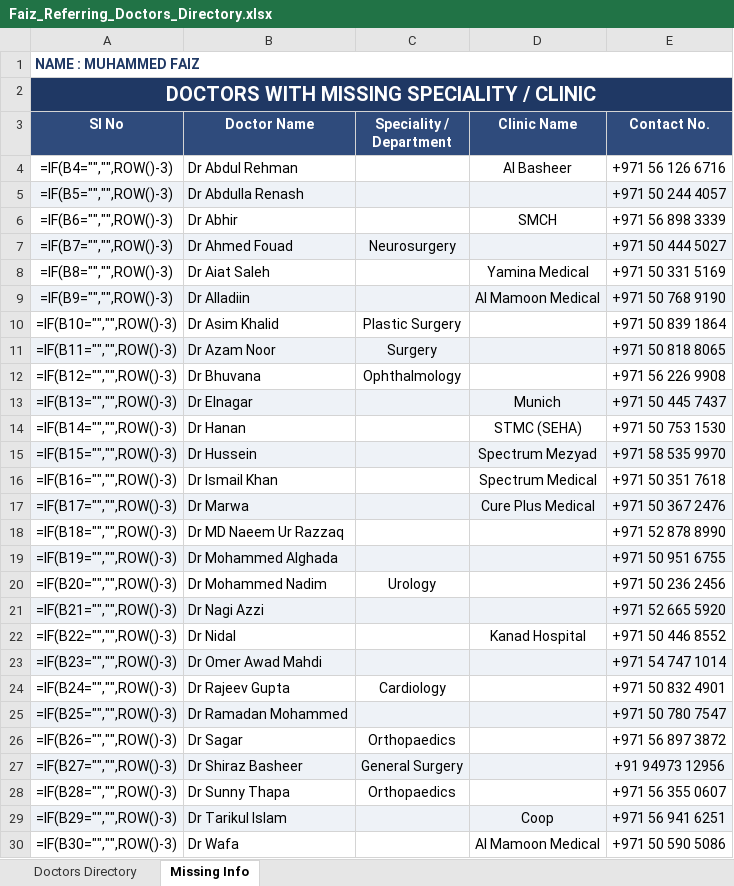
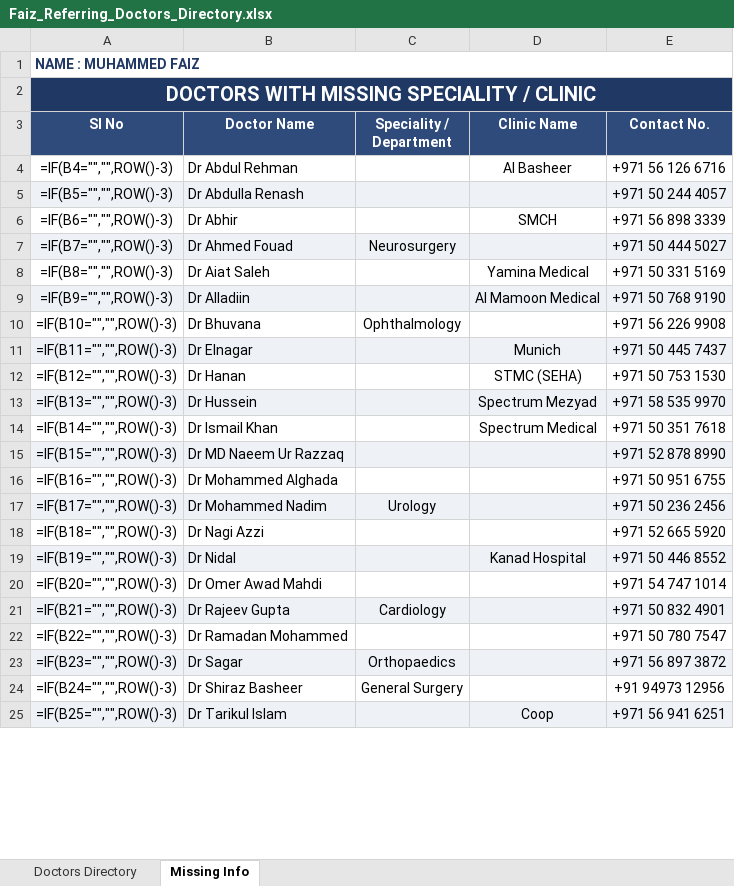
Before and after one commit to faizpachu313-star/patient-report, an Excel workbook: Faiz_Referring_Doctors_Directory.xlsx, sheet Missing Info, drawn as a sheet; only a part is shown; values as stored, in another font and other column widths than the file's, no borders; formulas without a stored value are shown as written; removed rows and columns are numbered as before the commit, all else as after; the diff covers the shown part only; the diff names each change by its address in the sheet, - before the commit and + after, or states it on an @@ line.

```diff
--- a/Faiz_Referring_Doctors_Directory.xlsx (sheet Missing Info)
+++ b/Faiz_Referring_Doctors_Directory.xlsx (sheet Missing Info)
-row 10: =IF(B10="","",ROW()-3) | Dr Asim Khalid | Plastic Surgery |  | +971 50 839 1864
-row 11: =IF(B11="","",ROW()-3) | Dr Azam Noor | Surgery |  | +971 50 818 8065
-A10 (Sl No): =IF(B12="","",ROW()-3)
+A10 (Sl No): =IF(B10="","",ROW()-3)
-A11 (Sl No): =IF(B13="","",ROW()-3)
+A11 (Sl No): =IF(B11="","",ROW()-3)
-A12 (Sl No): =IF(B14="","",ROW()-3)
+A12 (Sl No): =IF(B12="","",ROW()-3)
-A13 (Sl No): =IF(B15="","",ROW()-3)
+A13 (Sl No): =IF(B13="","",ROW()-3)
-A14 (Sl No): =IF(B16="","",ROW()-3)
+A14 (Sl No): =IF(B14="","",ROW()-3)
-row 17: =IF(B17="","",ROW()-3) | Dr Marwa |  | Cure Plus Medical | +971 50 367 2476
-A15 (Sl No): =IF(B18="","",ROW()-3)
+A15 (Sl No): =IF(B15="","",ROW()-3)
-A15:E15 fill: none
+A15:E15 fill: #EEF2F7
-A16 (Sl No): =IF(B19="","",ROW()-3)
+A16 (Sl No): =IF(B16="","",ROW()-3)
-A16:E16 fill: #EEF2F7
+A16:E16 fill: none
-A17 (Sl No): =IF(B20="","",ROW()-3)
+A17 (Sl No): =IF(B17="","",ROW()-3)
-A17:E17 fill: none
+A17:E17 fill: #EEF2F7
-A18 (Sl No): =IF(B21="","",ROW()-3)
+A18 (Sl No): =IF(B18="","",ROW()-3)
-A18:E18 fill: #EEF2F7
+A18:E18 fill: none
-A19 (Sl No): =IF(B22="","",ROW()-3)
+A19 (Sl No): =IF(B19="","",ROW()-3)
-A19:E19 fill: none
+A19:E19 fill: #EEF2F7
-A20 (Sl No): =IF(B23="","",ROW()-3)
+A20 (Sl No): =IF(B20="","",ROW()-3)
-A20:E20 fill: #EEF2F7
+A20:E20 fill: none
-A21 (Sl No): =IF(B24="","",ROW()-3)
+A21 (Sl No): =IF(B21="","",ROW()-3)
-A21:E21 fill: none
+A21:E21 fill: #EEF2F7
-A22 (Sl No): =IF(B25="","",ROW()-3)
+A22 (Sl No): =IF(B22="","",ROW()-3)
-A22:E22 fill: #EEF2F7
+A22:E22 fill: none
-A23 (Sl No): =IF(B26="","",ROW()-3)
+A23 (Sl No): =IF(B23="","",ROW()-3)
-A23:E23 fill: none
+A23:E23 fill: #EEF2F7
-A24 (Sl No): =IF(B27="","",ROW()-3)
+A24 (Sl No): =IF(B24="","",ROW()-3)
-A24:E24 fill: #EEF2F7
+A24:E24 fill: none
-row 28: =IF(B28="","",ROW()-3) | Dr Sunny Thapa | Orthopaedics |  | +971 56 355 0607
-A25 (Sl No): =IF(B29="","",ROW()-3)
+A25 (Sl No): =IF(B25="","",ROW()-3)
-row 30: =IF(B30="","",ROW()-3) | Dr Wafa |  | Al Mamoon Medical | +971 50 590 5086
```
Also changed, not shown: 2 edited cells and cell formats elsewhere in this sheet, sheet Doctors Directory, 1 other file.
